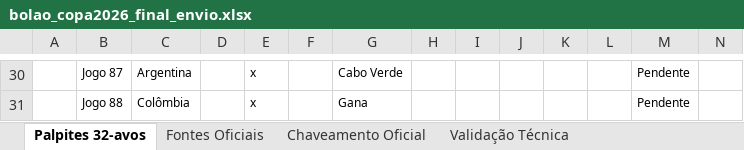
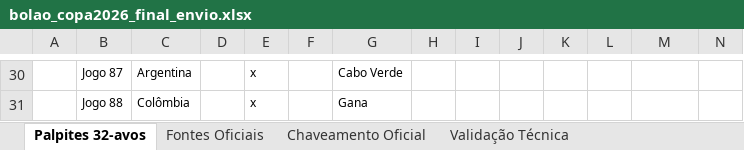
Before and after one commit to leandroclf/bolaocopa, an Excel workbook: public/bolao_copa2026_final_envio.xlsx, sheet Palpites 32-avos, drawn as a sheet; only a part is shown, gaps mark what is left out; values as stored, in another font and other column widths than the file's, no borders; the diff covers the shown part only; the diff names each change by its address in the sheet, - before the commit and + after, or states it on an @@ line.

```diff
--- a/public/bolao_copa2026_final_envio.xlsx (sheet Palpites 32-avos)
+++ b/public/bolao_copa2026_final_envio.xlsx (sheet Palpites 32-avos)
-M30:M31: Pendente
+M30:M31: (empty)
```
Also changed, not shown: 8 added rows, 8 removed rows, 21 edited cells and merged cells elsewhere in this sheet, sheet Validação Técnica.
